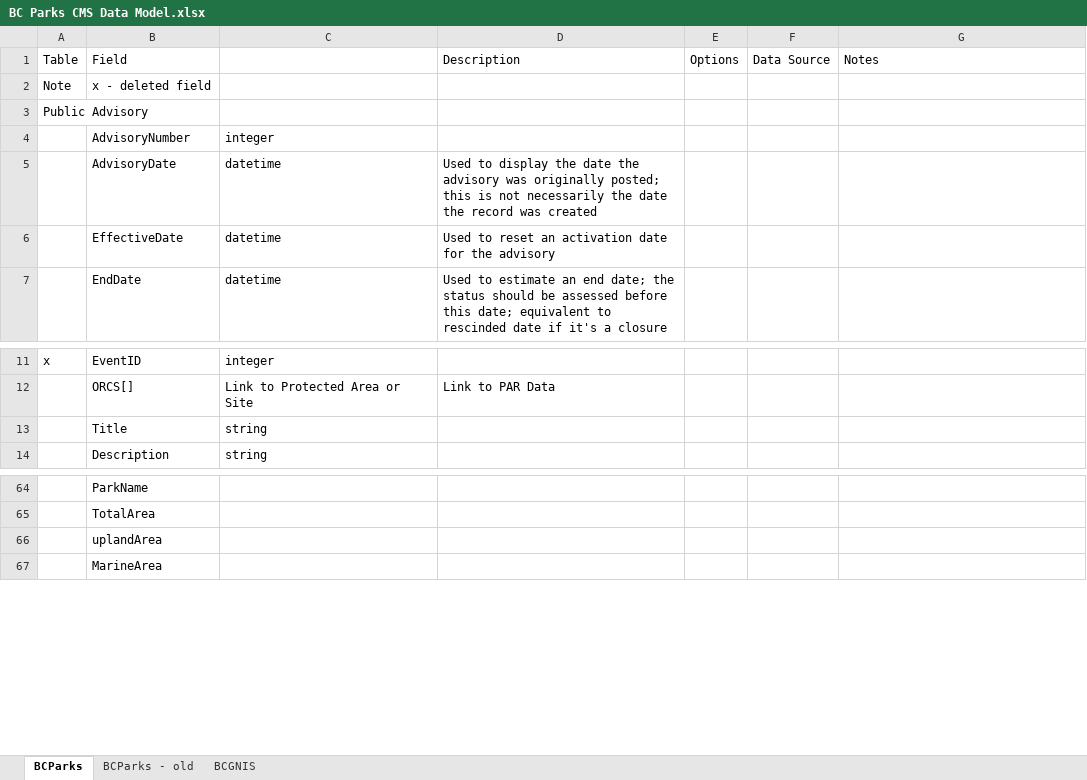
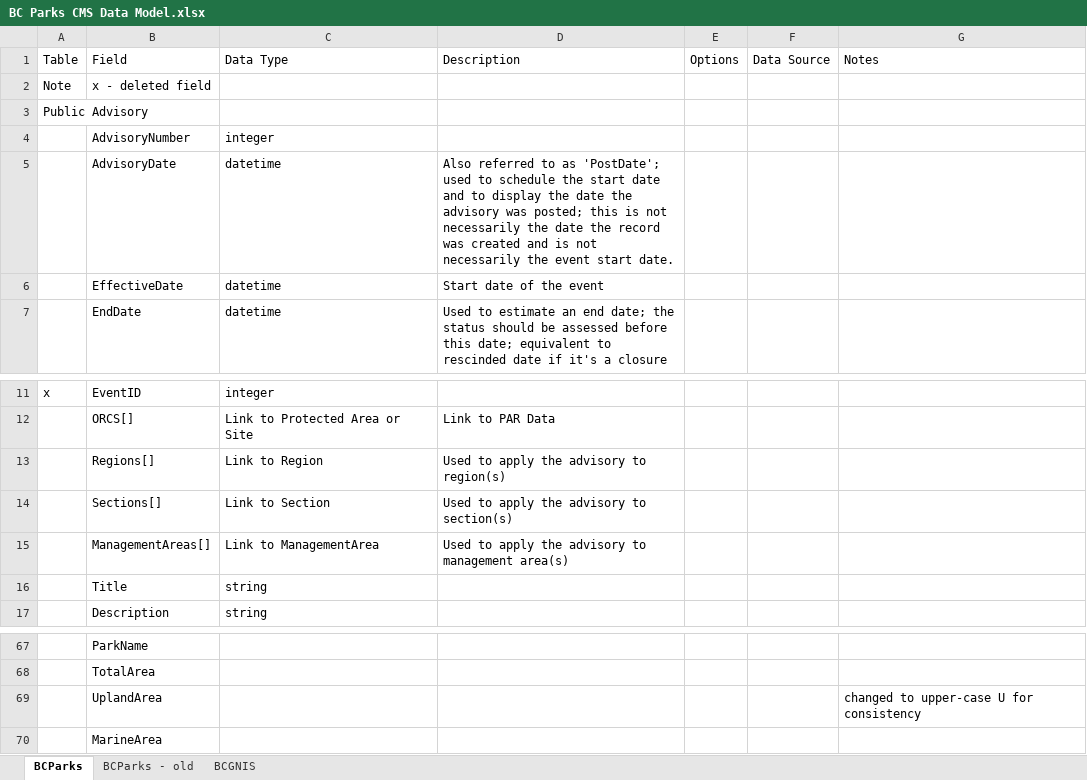
Before and after one commit to bcgov/bcparks.ca, an Excel workbook: docs/BC Parks CMS Data Model.xlsx, sheet BCParks, drawn as a sheet; only a part is shown, gaps mark what is left out; values as stored, in another font and other column widths than the file's, no cell formats; removed rows and columns are numbered as before the commit, all else as after; the diff covers the shown part only; the diff names each change by its address in the sheet, - before the commit and + after, or states it on an @@ line.

```diff
--- a/docs/BC Parks CMS Data Model.xlsx (sheet BCParks)
+++ b/docs/BC Parks CMS Data Model.xlsx (sheet BCParks)
-C1: (empty)
+C1: Data Type
-D5 (Description): Used to display the date the advisory was originally posted; this is not necessarily the date the record was created
+D5 (Description): Also referred to as 'PostDate'; used to schedule the start date and to display the date the advisory was posted; this is not necessarily the date the record was created and is not necessarily the event start date.
-D6 (Description): Used to reset an activation date for the advisory
+D6 (Description): Start date of the event
+row 13:  | Regions[] | Link to Region | Used to apply the advisory to region(s)
+row 14:  | Sections[] | Link to Section | Used to apply the advisory to section(s)
+row 15:  | ManagementAreas[] | Link to ManagementArea | Used to apply the advisory to management area(s)
-row 66:  | uplandArea
+row 69:  | UplandArea |  |  |  |  | changed to upper-case U for consistency
```
Also changed, not shown: 5 added rows, 3 removed rows and 5 edited cells elsewhere in this sheet, cell formats.
